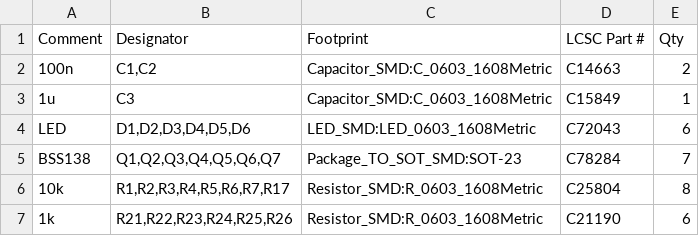
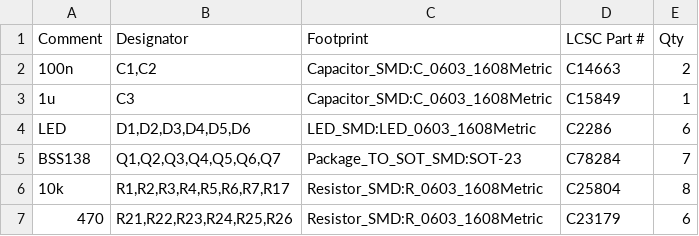
Before and after one commit to serdzz/rp2350-sim800l-ppp, a CSV file: hardware/nri-g13-shifter/assembly/bom.csv, drawn as a sheet.

```diff
--- a/hardware/nri-g13-shifter/assembly/bom.csv
+++ b/hardware/nri-g13-shifter/assembly/bom.csv
@@ -3,5 +3,5 @@
 "1u","C3","Capacitor_SMD:C_0603_1608Metric","C15849","1"
-"LED","D1,D2,D3,D4,D5,D6","LED_SMD:LED_0603_1608Metric","C72043","6"
+"LED","D1,D2,D3,D4,D5,D6","LED_SMD:LED_0603_1608Metric","C2286","6"
 "BSS138","Q1,Q2,Q3,Q4,Q5,Q6,Q7","Package_TO_SOT_SMD:SOT-23","C78284","7"
 "10k","R1,R2,R3,R4,R5,R6,R7,R17","Resistor_SMD:R_0603_1608Metric","C25804","8"
-"1k","R21,R22,R23,R24,R25,R26","Resistor_SMD:R_0603_1608Metric","C21190","6"
+"470","R21,R22,R23,R24,R25,R26","Resistor_SMD:R_0603_1608Metric","C23179","6"
```
Also changed, not shown: 23 other files.
